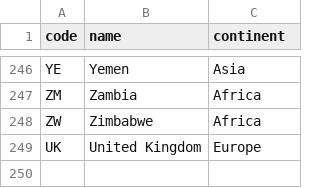
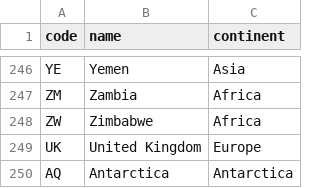
Before and after one commit to eferos93/ODMC_exam_implementation, a CSV file: Data/Country.csv, drawn as a sheet; only a part is shown, gaps mark what is left out.

```diff
--- a/Data/Country.csv
+++ b/Data/Country.csv
@@ -249 +249,2 @@ ZW,Zimbabwe,Africa
 UK,United Kingdom,Europe
+AQ, Antarctica, Antarctica
```
Also changed, not shown: 7 other files.
